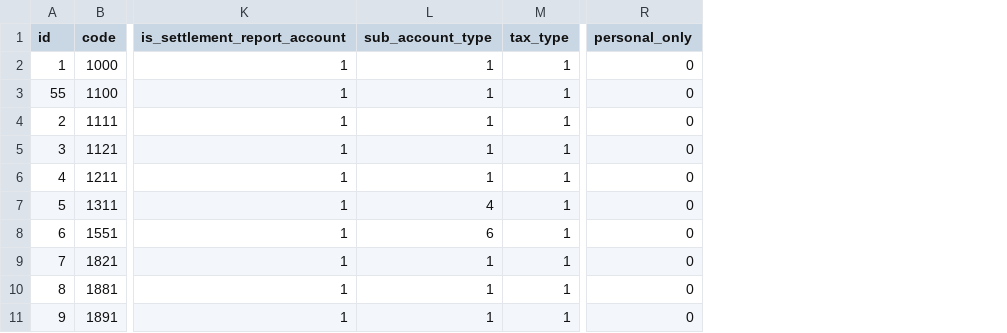
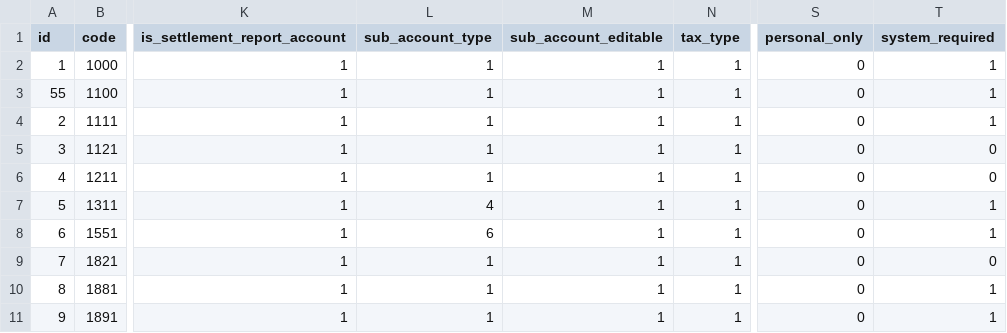
Before and after one commit to hybitz/hyacc, a CSV file: config/first_boot/accounts.csv, drawn as a sheet; only a part is shown, gaps mark what is left out; the diff names each change by its address in the sheet, - before the commit and + after, or states it on an @@ line.

```diff
--- a/config/first_boot/accounts.csv
+++ b/config/first_boot/accounts.csv
+column M (sub_account_editable), rows 2-11: all 1
+column T (system_required), rows 2-11: 1 | 1 | 1 | 0 | 0 | 1 | 1 | 0 | 1 | 1
```
Also changed, not shown: 17 other files.
